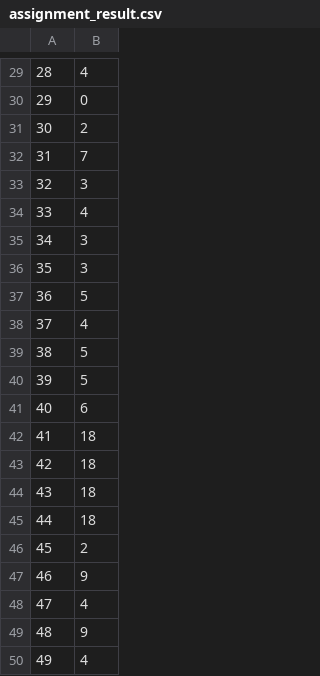
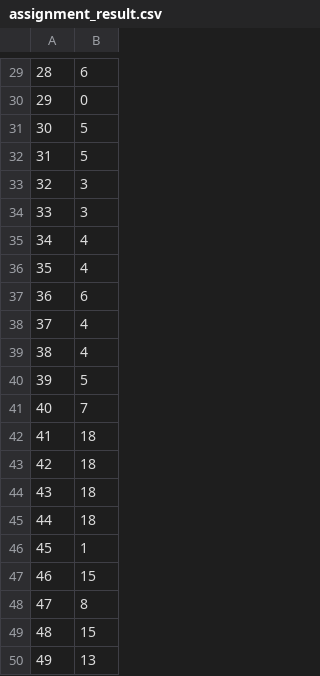
Before and after one commit to evroon/nairobi, a CSV file: results/assignment_result.csv, drawn as a sheet; only a part is shown, gaps mark what is left out; the diff covers the shown part only.

```diff
--- a/results/assignment_result.csv
+++ b/results/assignment_result.csv
@@ -29,14 +29,14 @@
-28;4
+28;6
 29;0
-30;2
-31;7
+30;5
+31;5
 32;3
-33;4
-34;3
-35;3
-36;5
+33;3
+34;4
+35;4
+36;6
 37;4
-38;5
+38;4
 39;5
-40;6
+40;7
 41;18
@@ -45,6 +45,6 @@
 44;18
-45;2
-46;9
-47;4
-48;9
-49;4
+45;1
+46;15
+47;8
+48;15
+49;13
```
Also changed, not shown: 18 edited cells elsewhere in this file, 5 other files.
